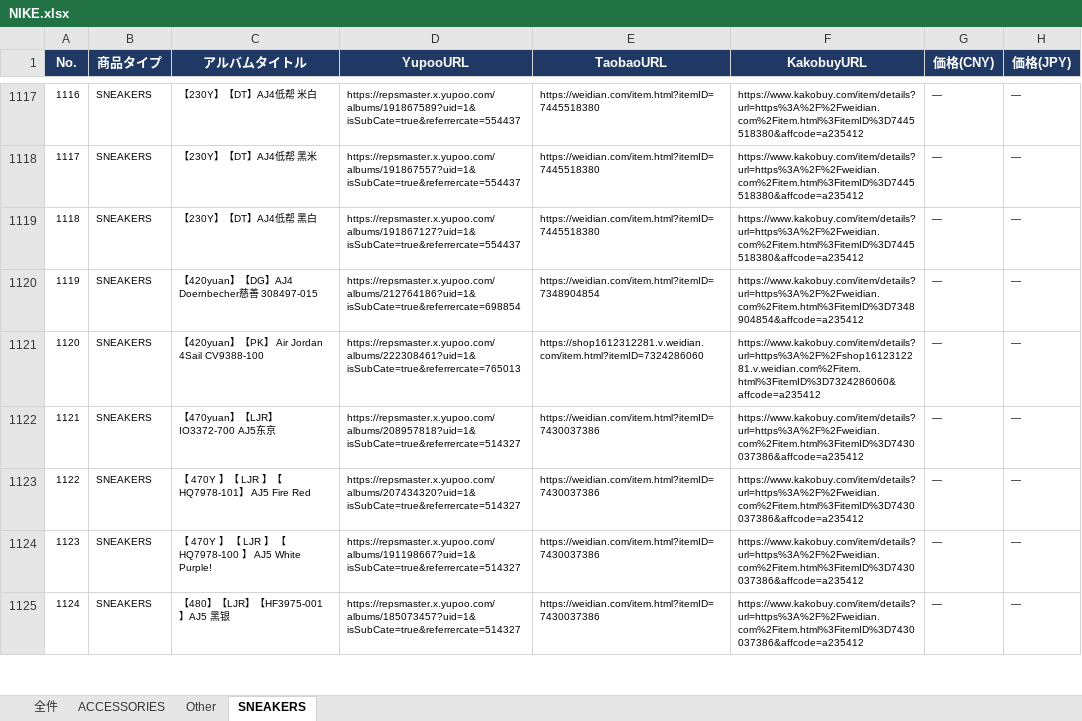
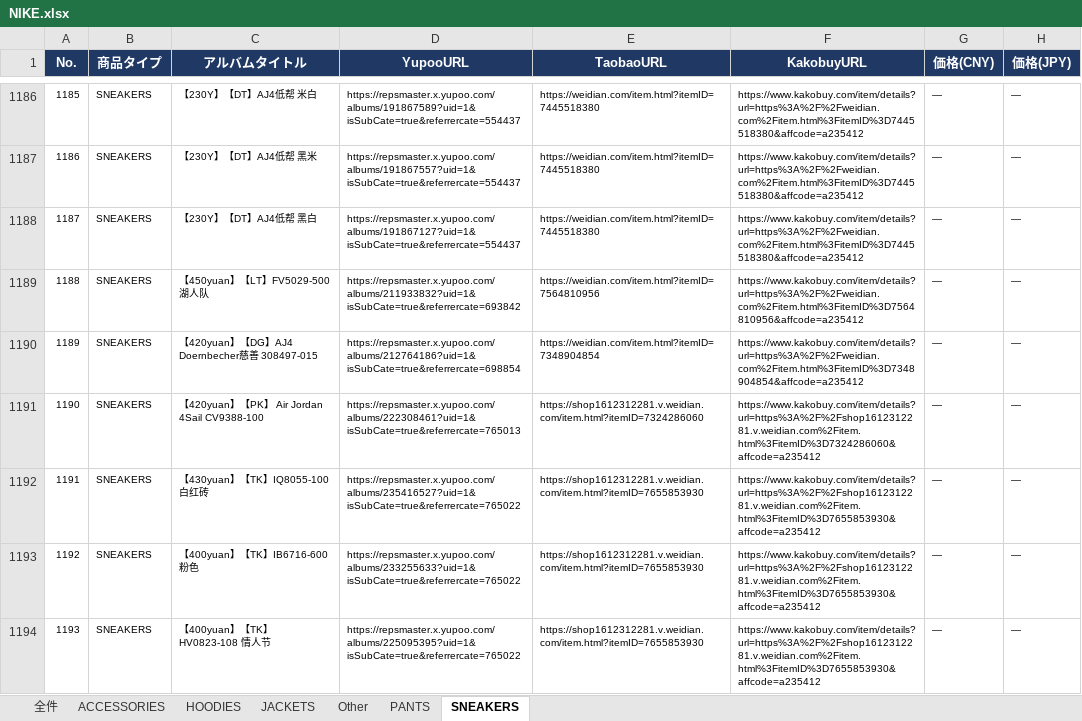
Before and after one commit to soramorisita-cmd/pandora, an Excel workbook: data/NIKE.xlsx, sheet SNEAKERS, drawn as a sheet; only a part is shown, gaps mark what is left out; the shorter side is filled out with more unchanged rows; values as stored, in another font and other column widths than the file's, no borders; the diff covers the shown part only; the diff names each change by its address in the sheet, - before the commit and + after, or states it on an @@ line.

```diff
--- a/data/NIKE.xlsx (sheet SNEAKERS)
+++ b/data/NIKE.xlsx (sheet SNEAKERS)
+sheet tab: HOODIES
+sheet tab: JACKETS
+sheet tab: PANTS
@@ column A (No.) renumbered from row 595 down @@
+row 1189: 1188 | SNEAKERS | 【450yuan】【LT】FV5029-500 湖人队 | https://repsmaster.x.yupoo.com/albums/211933832?uid=1&isSubCate=true&referrercate=693842 | https://weidian.com/item.html?itemID=7564810956 | https://www.kakobuy.com/item/details?url=https%3A%2F%2Fweidian.com%2Fitem.html%3FitemID%3D7564810956&affcode=a235412 | ― | ―
+row 1192: 1191 | SNEAKERS | 【430yuan】【TK】IQ8055-100 白红砖 | https://repsmaster.x.yupoo.com/albums/235416527?uid=1&isSubCate=true&referrercate=765022 | https://shop1612312281.v.weidian.com/item.html?itemID=7655853930 | https://www.kakobuy.com/item/details?url=https%3A%2F%2Fshop1612312281.v.weidian.com%2Fitem.html%3FitemID%3D7655853930&affcode=a235412 | ― | ―
+row 1193: 1192 | SNEAKERS | 【400yuan】【TK】IB6716-600 粉色 | https://repsmaster.x.yupoo.com/albums/233255633?uid=1&isSubCate=true&referrercate=765022 | https://shop1612312281.v.weidian.com/item.html?itemID=7655853930 | https://www.kakobuy.com/item/details?url=https%3A%2F%2Fshop1612312281.v.weidian.com%2Fitem.html%3FitemID%3D7655853930&affcode=a235412 | ― | ―
+row 1194: 1193 | SNEAKERS | 【400yuan】【TK】HV0823-108 情人节 | https://repsmaster.x.yupoo.com/albums/225095395?uid=1&isSubCate=true&referrercate=765022 | https://shop1612312281.v.weidian.com/item.html?itemID=7655853930 | https://www.kakobuy.com/item/details?url=https%3A%2F%2Fshop1612312281.v.weidian.com%2Fitem.html%3FitemID%3D7655853930&affcode=a235412 | ― | ―
```
Also changed, not shown: 84 added rows elsewhere in this sheet, sheet Other, sheet 全件, 2 other files.
